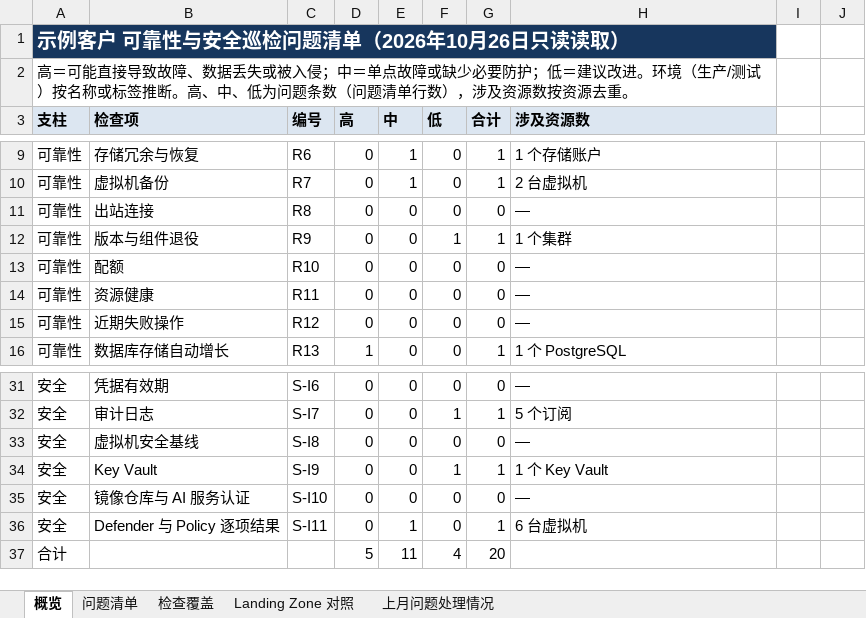
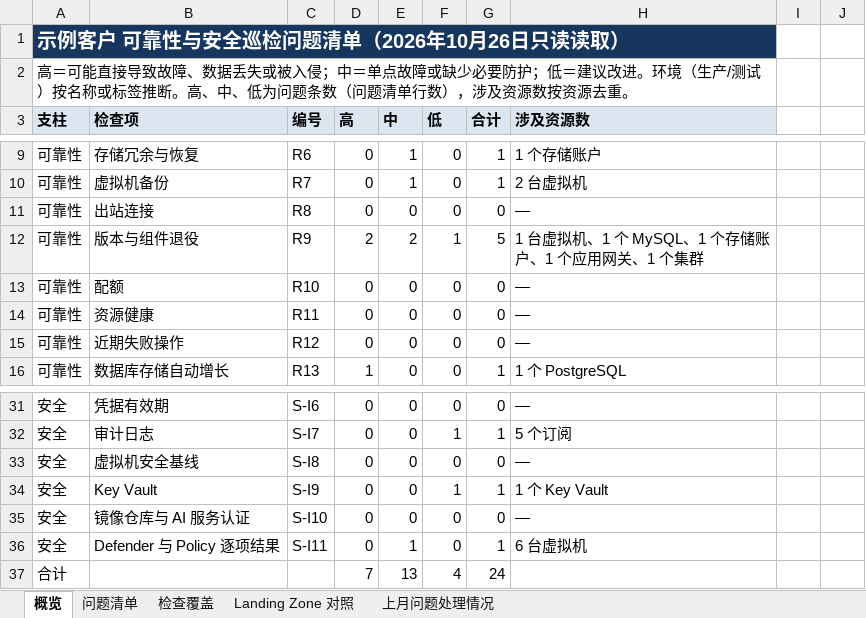
Before and after one commit to linkinchow/azure-inspection, an Excel workbook: examples/sample-output/Contoso_Azure巡检报告_2026年10月/03_可靠性与安全巡检问题清单.xlsx, sheet 概览, drawn as a sheet; only a part is shown, gaps mark what is left out; values as stored, in another font and other column widths than the file's, no borders; charts and pictures not drawn; removed rows and columns are numbered as before the commit, all else as after; the diff names each change by its address in the sheet, - before the commit and + after, or states it on an @@ line.

```diff
--- a/examples/sample-output/Contoso_Azure巡检报告_2026年10月/03_可靠性与安全巡检问题清单.xlsx (sheet 概览)
+++ b/examples/sample-output/Contoso_Azure巡检报告_2026年10月/03_可靠性与安全巡检问题清单.xlsx (sheet 概览)
-D12 (高): 0
+D12 (高): 2
-E12 (中): 0
+E12 (中): 2
-G12 (合计): 1
+G12 (合计): 5
-H12 (涉及资源数): 1 个集群
+H12 (涉及资源数): 1 台虚拟机、1 个 MySQL、1 个存储账户、1 个应用网关、1 个集群
-row 37: 合计 |  |  | 5 | 11 | 4 | 20
+row 37: 合计 |  |  | 7 | 13 | 4 | 24
```
Also changed, not shown: sheet 问题清单, charts or pictures, examples/sample-output/Contoso_Azure巡检报告_2026年10月/01_9月月度成本巡检报告.xlsx, examples/sample-output/Contoso_Azure巡检报告_2026年10月/02_虚拟机利用率与规格优化.xlsx, 20 other files.
